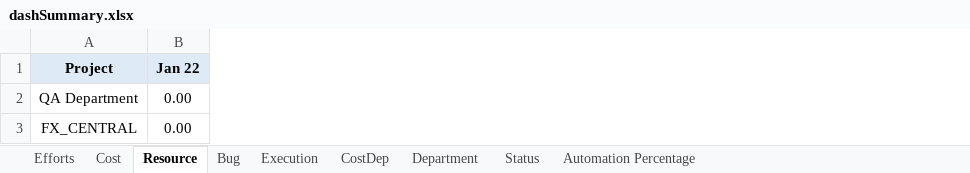
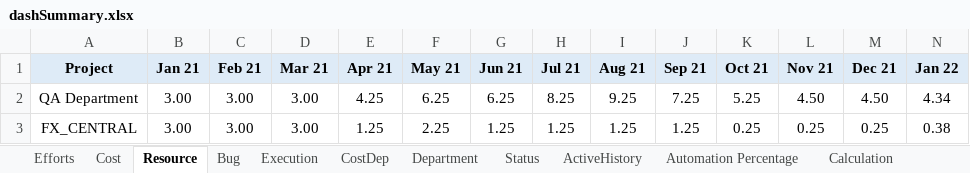
Before and after one commit to VigneshDhakshnamoorthy/KMDV-Dash, an Excel workbook: dataSources/monthData/dashSummary.xlsx, sheet Resource, drawn as a sheet; only a part is shown; values as stored, in another font and other column widths than the file's, no borders; addresses are those after the commit; the diff covers the shown part only; the diff names each change by its address in the sheet, - before the commit and + after, or states it on an @@ line.

```diff
--- a/dataSources/monthData/dashSummary.xlsx (sheet Resource)
+++ b/dataSources/monthData/dashSummary.xlsx (sheet Resource)
+sheet tab: ActiveHistory
+sheet tab: Calculation
+column B (Jan 21), rows 2-3: 3.00 | 3.00
+column C (Feb 21), rows 2-3: 3.00 | 3.00
+column D (Mar 21), rows 2-3: 3.00 | 3.00
+column E (Apr 21), rows 2-3: 4.25 | 1.25
+column F (May 21), rows 2-3: 6.25 | 2.25
+column G (Jun 21), rows 2-3: 6.25 | 1.25
+column H (Jul 21), rows 2-3: 8.25 | 1.25
+column I (Aug 21), rows 2-3: 9.25 | 1.25
+column J (Sep 21), rows 2-3: 7.25 | 1.25
+column K (Oct 21), rows 2-3: 5.25 | 0.25
+column L (Nov 21), rows 2-3: 4.50 | 0.25
+column M (Dec 21), rows 2-3: 4.50 | 0.25
-N2 (Jan 22): 0.00
+N2 (Jan 22): 4.34
-N3 (Jan 22): 0.00
+N3 (Jan 22): 0.38
```
Also changed, not shown: 3 added rows and 329 edited cells elsewhere in this sheet, sheet CostDep, sheet Cost, sheet Execution, sheet Efforts, sheet Bug, sheet Status, 2 more sheets, formulas that keep their value, dataSources/WSR/ICS.xlsx, dataSources/WSR/workday.xlsx, 13 other files.
